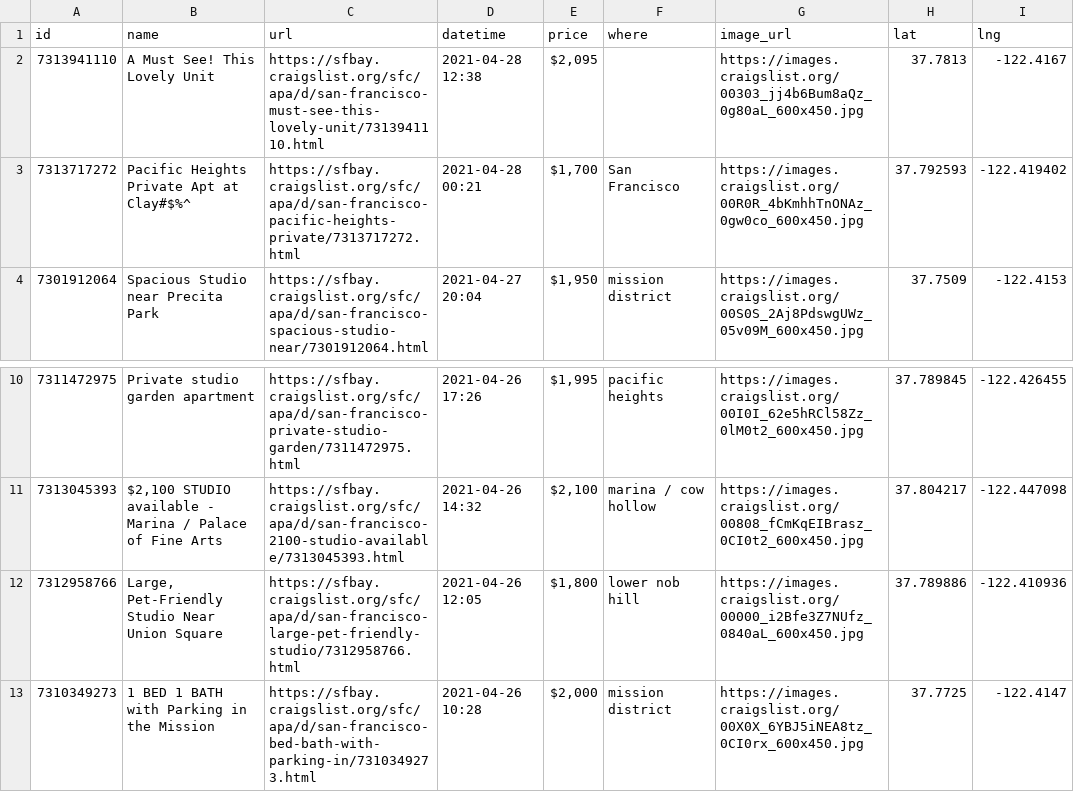
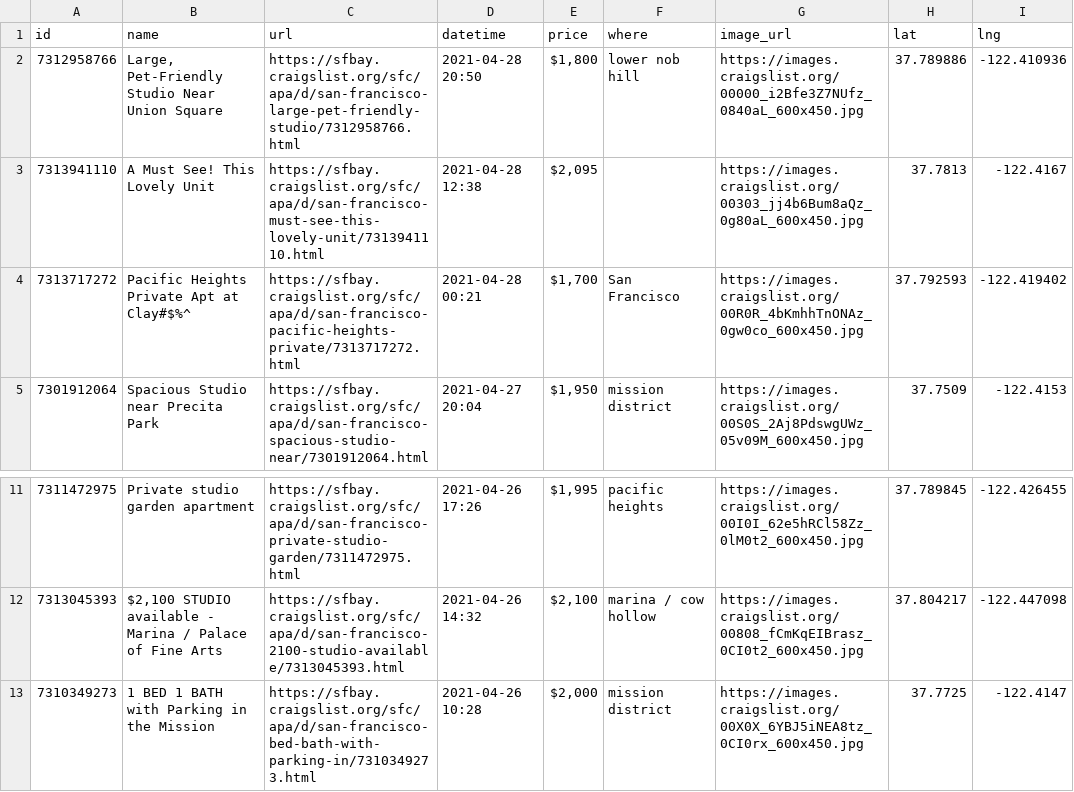
Before and after one commit to jackdbastian/jackdbastian.github.io, a CSV file: _data/apts_csv.csv, drawn as a sheet; only a part is shown, gaps mark what is left out; removed rows and columns are numbered as before the commit, all else as after; the diff names each change by its address in the sheet, - before the commit and + after, or states it on an @@ line.

```diff
--- a/_data/apts_csv.csv
+++ b/_data/apts_csv.csv
+row 2: 7312958766 | Large, Pet-Friendly Studio Near Union Square | https://sfbay.craigslist.org/sfc/apa/d/san-francisco-large-pet-friendly-studio/7312958766.html | 2021-04-28 20:50 | $1,800 | lower nob hill | https://images.craigslist.org/00000_i2Bfe3Z7NUfz_0840aL_600x450.jpg | 37.789886 | -122.410936
-row 12: 7312958766 | Large, Pet-Friendly Studio Near Union Square | https://sfbay.craigslist.org/sfc/apa/d/san-francisco-large-pet-friendly-studio/7312958766.html | 2021-04-26 12:05 | $1,800 | lower nob hill | https://images.craigslist.org/00000_i2Bfe3Z7NUfz_0840aL_600x450.jpg | 37.789886 | -122.410936
```
Also changed, not shown: 1 other file.
